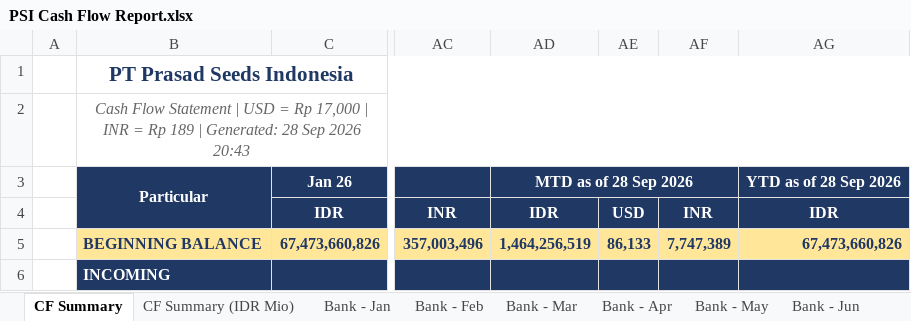
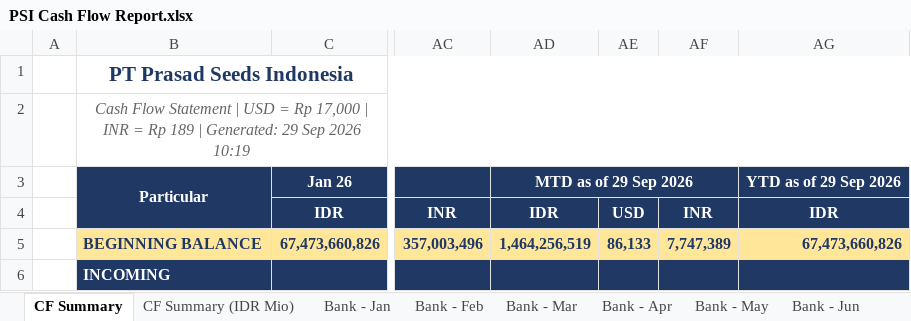
Before and after one commit to finmanagerindonesia-dev/psi-cash-dashboard, an Excel workbook: public/PSI Cash Flow Report.xlsx, sheet CF Summary, drawn as a sheet; only a part is shown, gaps mark what is left out; values as stored, in another font and other column widths than the file's, no borders; the diff names each change by its address in the sheet, - before the commit and + after, or states it on an @@ line.

```diff
--- a/public/PSI Cash Flow Report.xlsx (sheet CF Summary)
+++ b/public/PSI Cash Flow Report.xlsx (sheet CF Summary)
-B2: …| Generated: 28 Sep 2026 20:43
+B2: …| Generated: 29 Sep 2026 10:19
-AD3: MTD as of 28 Sep 2026
+AD3: MTD as of 29 Sep 2026
-AG3: YTD as of 28 Sep 2026
+AG3: YTD as of 29 Sep 2026
```
Also changed, not shown: sheet CF Summary (IDR Mio), 4 other files.
